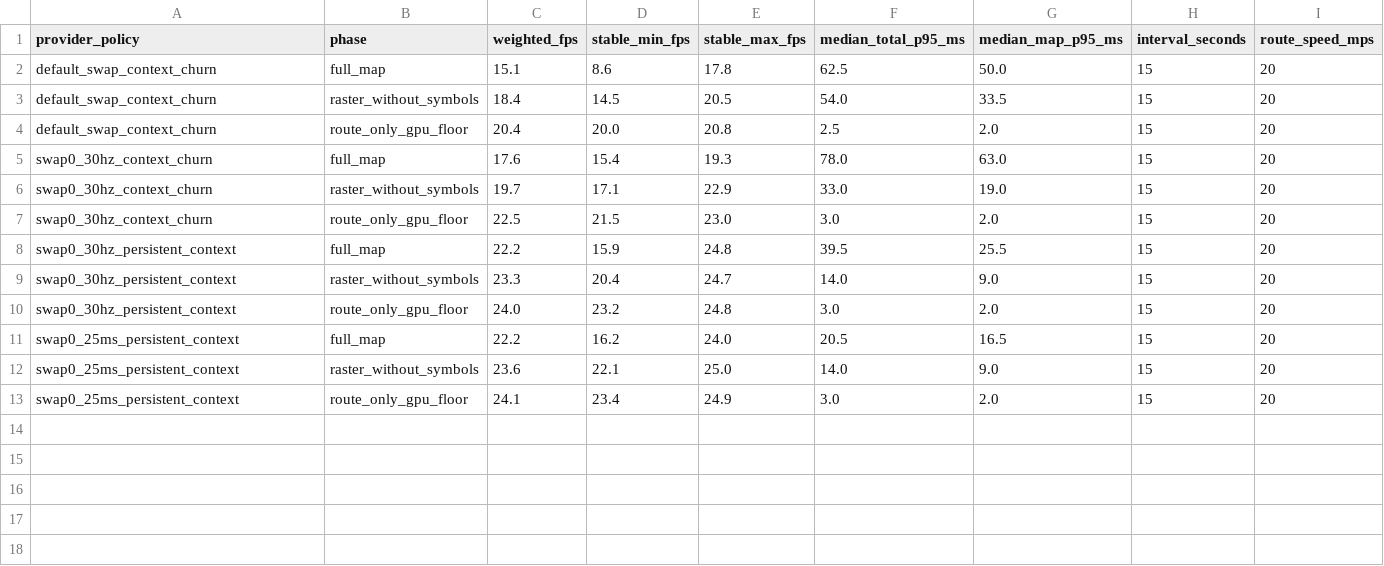
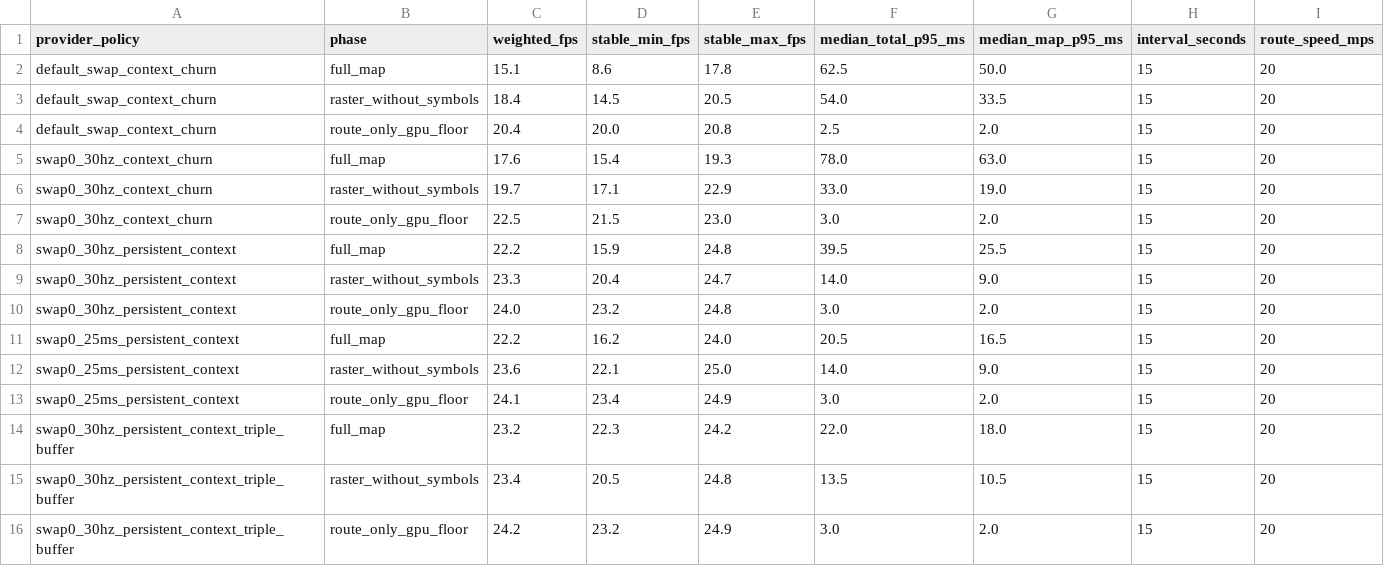
Before and after one commit to TimbreUnda/open_navicore, a CSV file: docs/performance/live-shootout-summary.csv, drawn as a sheet; the diff names each change by its address in the sheet, - before the commit and + after, or states it on an @@ line.

Commit message:
docs: record triple-buffer presentation control

```diff
--- a/docs/performance/live-shootout-summary.csv
+++ b/docs/performance/live-shootout-summary.csv
+row 14: swap0_30hz_persistent_context_triple_buffer | full_map | 23.2 | 22.3 | 24.2 | 22.0 | 18.0 | 15 | 20
+row 15: swap0_30hz_persistent_context_triple_buffer | raster_without_symbols | 23.4 | 20.5 | 24.8 | 13.5 | 10.5 | 15 | 20
+row 16: swap0_30hz_persistent_context_triple_buffer | route_only_gpu_floor | 24.2 | 23.2 | 24.9 | 3.0 | 2.0 | 15 | 20
```
Also changed, not shown: 1 other file.
